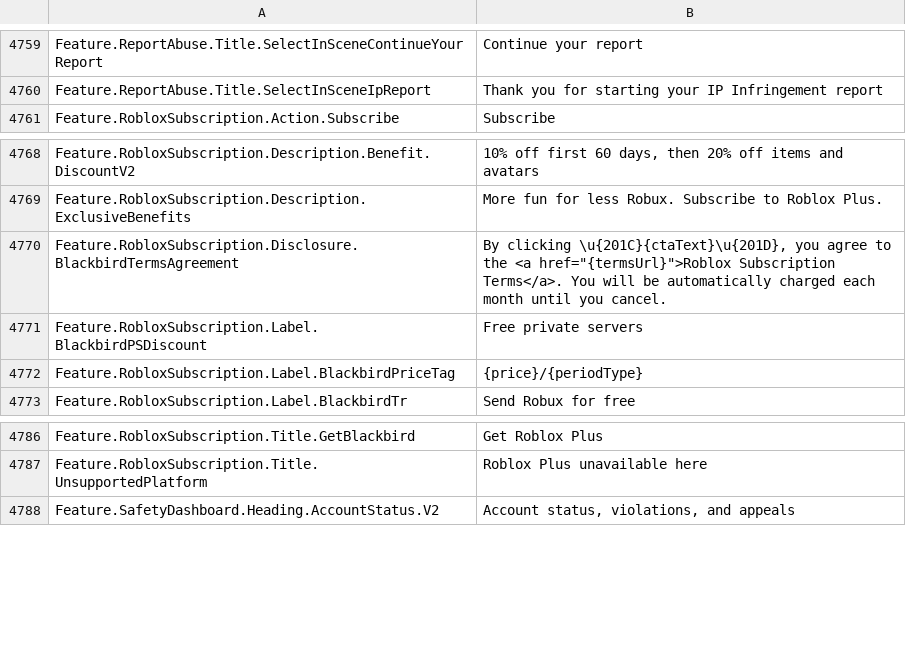
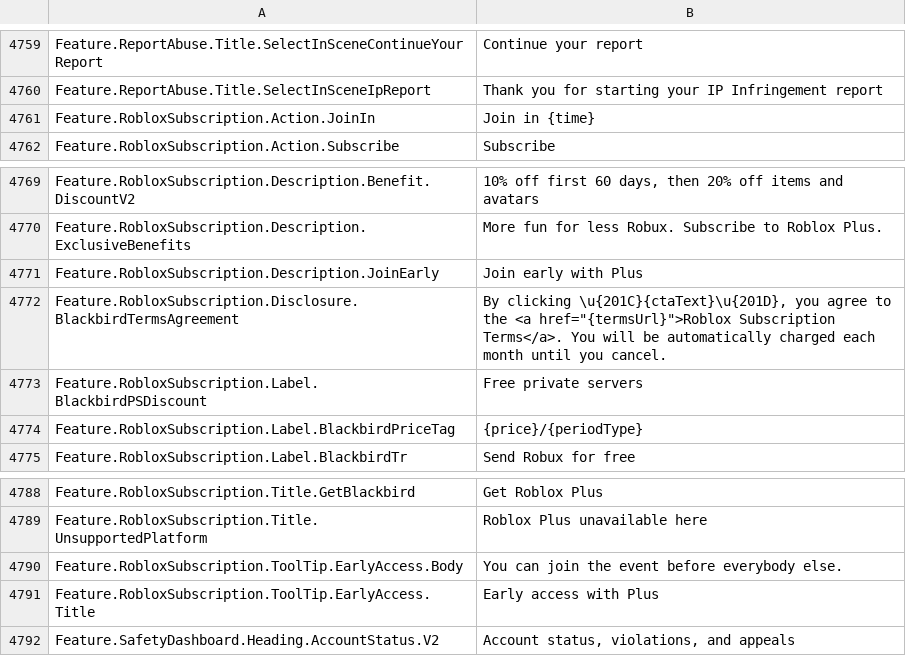
Before and after one commit to EliCauvert/Roblox-Datamining, a CSV file: UniversalApp/Locales/Common/en-us.csv, drawn as a sheet; only a part is shown, gaps mark what is left out; the diff names each change by its address in the sheet, - before the commit and + after, or states it on an @@ line.

Commit message:
UniversalApp (13724)

```diff
--- a/UniversalApp/Locales/Common/en-us.csv
+++ b/UniversalApp/Locales/Common/en-us.csv
+row 4761: Feature.RobloxSubscription.Action.JoinIn | Join in {time}
+row 4771: Feature.RobloxSubscription.Description.JoinEarly | Join early with Plus
+row 4790: Feature.RobloxSubscription.ToolTip.EarlyAccess.Body | You can join the event before everybody else.
+row 4791: Feature.RobloxSubscription.ToolTip.EarlyAccess.Title | Early access with Plus
```
Also changed, not shown: UniversalApp/Locales/Common/zh-cjv.csv, 4 other files.
